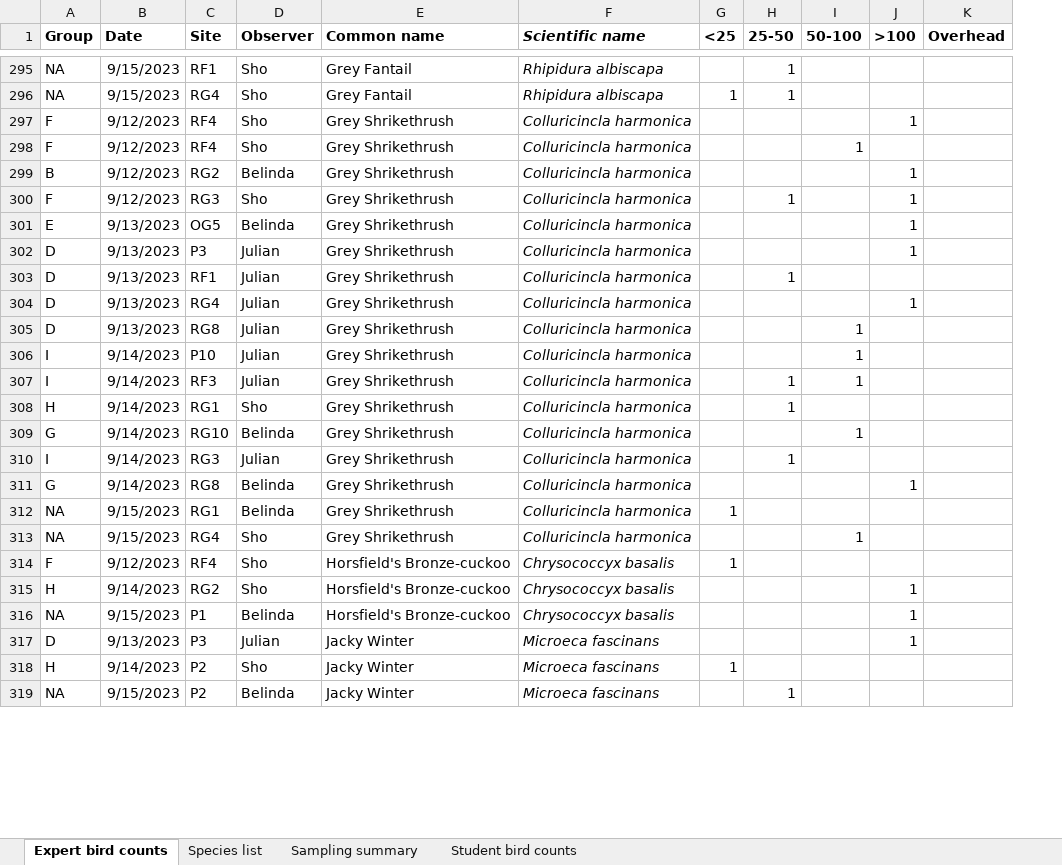
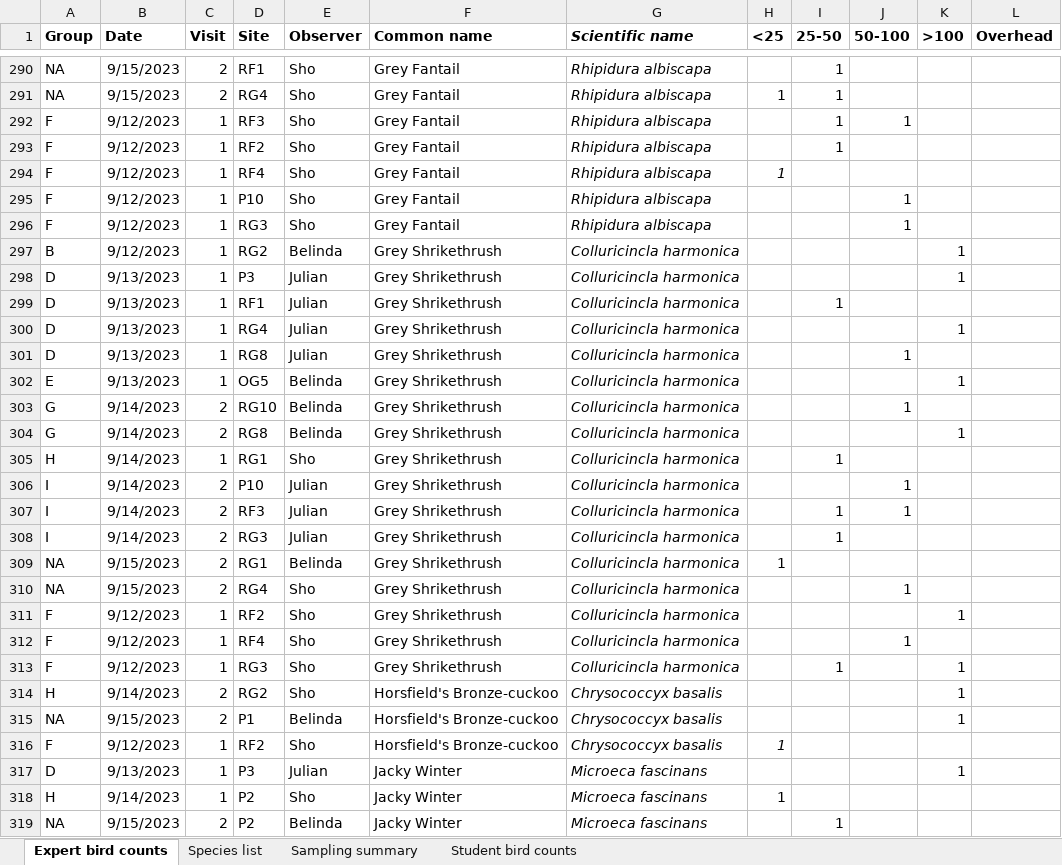
Before and after one commit to sho-rapley/ENVS2018-environmental-science-field-school, an Excel workbook: data/ENVS2018 kioloa bird data 2023.xlsx, sheet Expert bird counts, drawn as a sheet; only a part is shown, gaps mark what is left out; values as stored, in another font and other column widths than the file's, no borders; addresses are those after the commit; the diff covers the shown part only; the diff names each change by its address in the sheet, - before the commit and + after, or states it on an @@ line.

```diff
--- a/data/ENVS2018 kioloa bird data 2023.xlsx (sheet Expert bird counts)
+++ b/data/ENVS2018 kioloa bird data 2023.xlsx (sheet Expert bird counts)
+column C (Visit), rows 290-293: 2 | 2 | 1 | 1; rows 297-301: all 1; rows 306-310: all 2; row 312: 1; rows 314-315: 2 | 2; rows 317-319: 1 | 1 | 2
-D292 (Site): RF4
+D292 (Site): RF3
-F292:F293 (Common name): Grey Shrikethrush
+F292:F293 (Common name): Grey Fantail
-G292:G293 (Scientific name): Colluricincla harmonica
+G292:G293 (Scientific name): Rhipidura albiscapa
-I292:I293 (25-50): (empty)
+I292:I293 (25-50): 1
-J292 (50-100): (empty)
+J292 (50-100): 1
-K292 (>100): 1
+K292 (>100): (empty)
-D293 (Site): RF4
+D293 (Site): RF2
-J293 (50-100): 1
+J293 (50-100): (empty)
@@ row 268 moved to row 294: F @@
@@ row 265 moved to row 295: F @@
@@ row 270 moved to row 296: F @@
@@ row 301 moved to row 302: E @@
@@ row 309 moved to row 303: G @@
@@ row 311 moved to row 304: G @@
@@ row 308 moved to row 305: H @@
+row 311: F | 9/12/2023 | 1 | RF2 | Sho | Grey Shrikethrush | Colluricincla harmonica |  |  |  | 1
-F312 (Common name): Horsfield's Bronze-cuckoo
+F312 (Common name): Grey Shrikethrush
-G312 (Scientific name): Chrysococcyx basalis
+G312 (Scientific name): Colluricincla harmonica
-H312 (<25): 1
+H312 (<25): (empty)
-J312 (50-100): (empty)
+J312 (50-100): 1
@@ row 300 moved to row 313: F @@
+row 316: F | 9/12/2023 | 1 | RF2 | Sho | Horsfield's Bronze-cuckoo | Chrysococcyx basalis | 1
```
Also changed, not shown: 40 added rows, 41 removed rows, 210 moved rows and 72 edited cells elsewhere in this sheet, data/ENVS2018 kioloa acoustic data 2023.xlsx, 10 other files.
